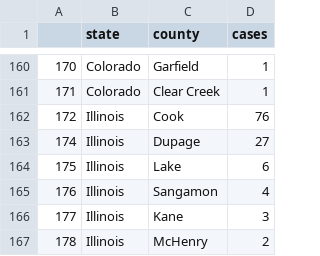
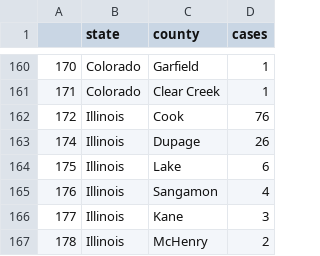
Before and after one commit to randel/COVID-19-US-county-map, a CSV file: data.csv, drawn as a sheet; only a part is shown, gaps mark what is left out; the diff covers the shown part only; the diff names each change by its address in the sheet, - before the commit and + after, or states it on an @@ line.

```diff
--- a/data.csv
+++ b/data.csv
@@ column A renumbered from row 61 down @@
-D163 (cases): 27
+D163 (cases): 26
```
Also changed, not shown: 4 added rows, 3 removed rows, 16 moved rows and 1 edited cell elsewhere in this file, 1 other file.
